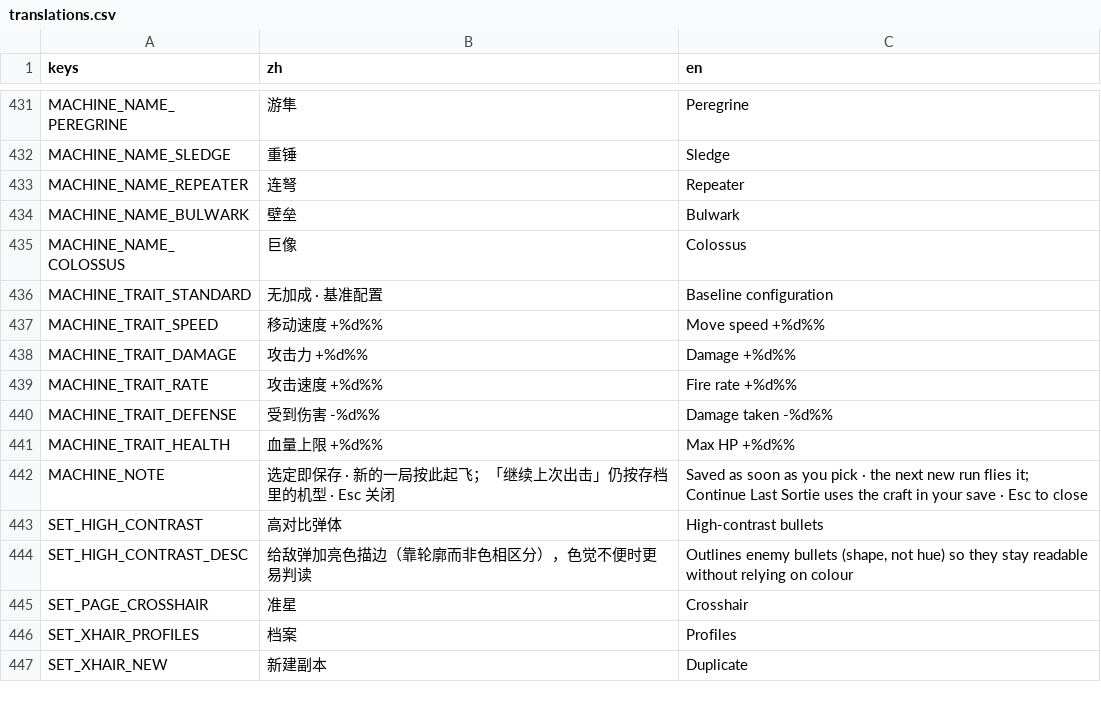
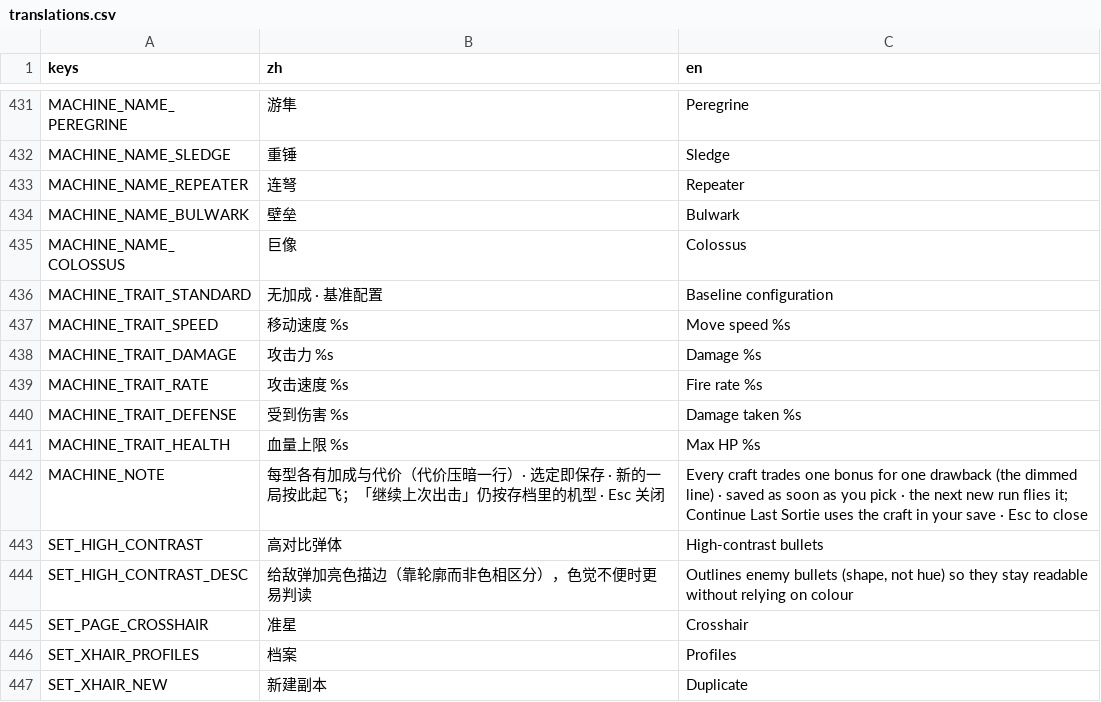
Before and after one commit to NeverToEver/InfiAir, a CSV file: data/translations.csv, drawn as a sheet; only a part is shown, gaps mark what is left out.

```diff
--- a/data/translations.csv
+++ b/data/translations.csv
@@ -454,8 +454,8 @@ MACHINE_NAME_COLOSSUS,"巨像","Colossus"
 MACHINE_TRAIT_STANDARD,"无加成 · 基准配置","Baseline configuration"
-MACHINE_TRAIT_SPEED,"移动速度 +%d%%","Move speed +%d%%"
-MACHINE_TRAIT_DAMAGE,"攻击力 +%d%%","Damage +%d%%"
-MACHINE_TRAIT_RATE,"攻击速度 +%d%%","Fire rate +%d%%"
-MACHINE_TRAIT_DEFENSE,"受到伤害 -%d%%","Damage taken -%d%%"
-MACHINE_TRAIT_HEALTH,"血量上限 +%d%%","Max HP +%d%%"
-MACHINE_NOTE,"选定即保存 · 新的一局按此起飞；「继续上次出击」仍按存档里的机型 · Esc 关闭","Saved as soon as you pick · the next new run flies it; Continue Last Sortie uses the craft in your save · Esc to close"
+MACHINE_TRAIT_SPEED,"移动速度 %s","Move speed %s"
+MACHINE_TRAIT_DAMAGE,"攻击力 %s","Damage %s"
+MACHINE_TRAIT_RATE,"攻击速度 %s","Fire rate %s"
+MACHINE_TRAIT_DEFENSE,"受到伤害 %s","Damage taken %s"
+MACHINE_TRAIT_HEALTH,"血量上限 %s","Max HP %s"
+MACHINE_NOTE,"每型各有加成与代价（代价压暗一行）· 选定即保存 · 新的一局按此起飞；「继续上次出击」仍按存档里的机型 · Esc 关闭","Every craft trades one bonus for one drawback (the dimmed line) · saved as soon as you pick · the next new run flies it; Continue Last Sortie uses the craft in your save · Esc to close"
 SET_HIGH_CONTRAST,"高对比弹体","High-contrast bullets"
```
Also changed, not shown: 11 other files.
